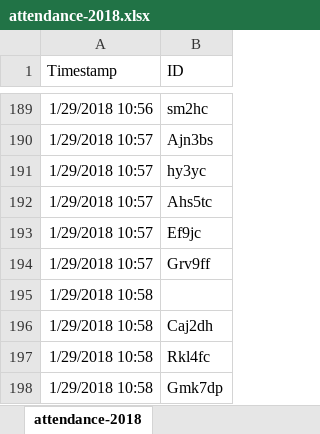
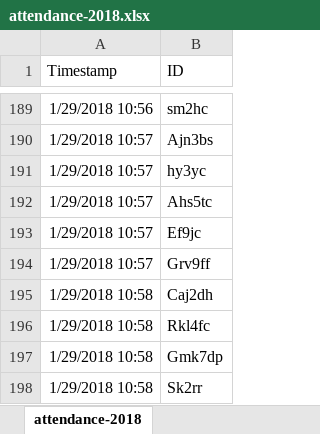
Before and after one commit to drymartini/roll-analysis, an Excel workbook: attendance-2018.xlsx, sheet attendance-2018, drawn as a sheet; only a part is shown, gaps mark what is left out; the shorter side is filled out with more unchanged rows; values as stored, in another font and other column widths than the file's, no borders; the diff names each change by its address in the sheet, - before the commit and + after, or states it on an @@ line.

```diff
--- a/attendance-2018.xlsx (sheet attendance-2018)
+++ b/attendance-2018.xlsx (sheet attendance-2018)
-row 195: 1/29/2018 10:58
```
Also changed, not shown: dates.xlsx, 6 other files.
